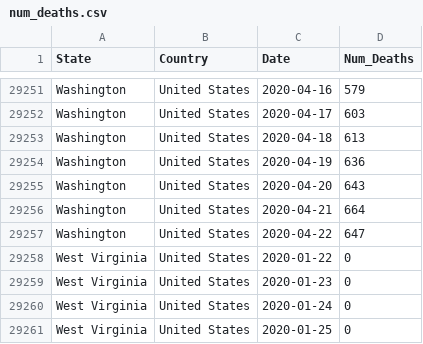
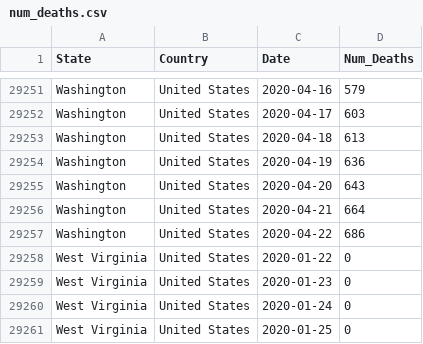
Before and after one commit to marissapang/covid19-Django, a CSV file: trends/data/num_deaths.csv, drawn as a sheet; only a part is shown, gaps mark what is left out.

```diff
--- a/trends/data/num_deaths.csv
+++ b/trends/data/num_deaths.csv
@@ -29256,3 +29256,3 @@ Washington,United States,2020-04-20,643
 Washington,United States,2020-04-21,664
-Washington,United States,2020-04-22,647
+Washington,United States,2020-04-22,686
 West Virginia,United States,2020-01-22,0
```
Also changed, not shown: trends/data/confirmed_cases.csv, 3 other files.
